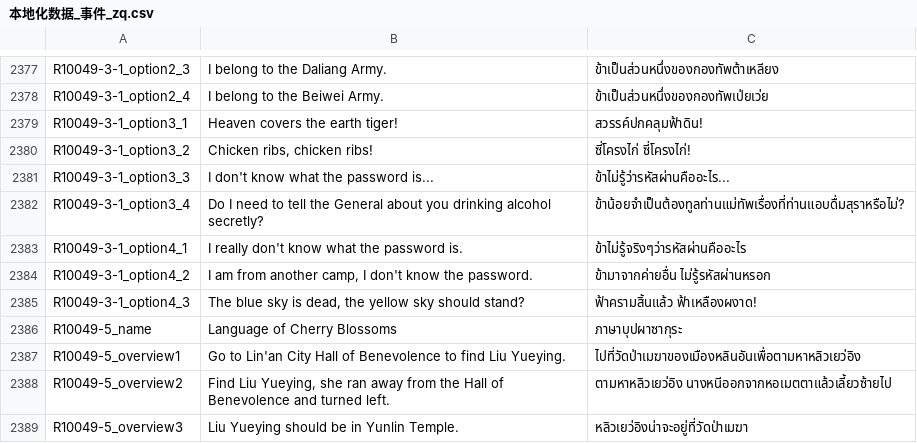
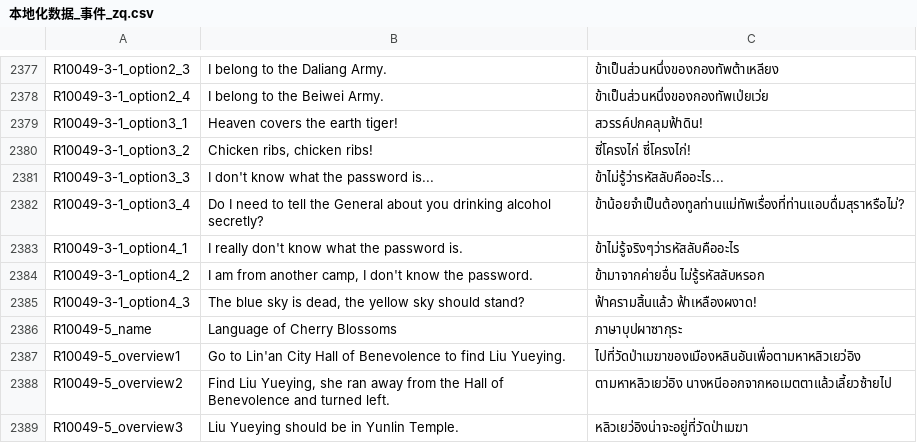
Before and after one commit to 1ookilo/WulinSH-TH, a CSV file: WulinPy/GenerateCSVtoXSLX/csv_input/本地化数据_事件_zq.csv, drawn as a sheet; only a part is shown, gaps mark what is left out.

```diff
--- a/WulinPy/GenerateCSVtoXSLX/csv_input/本地化数据_事件_zq.csv
+++ b/WulinPy/GenerateCSVtoXSLX/csv_input/本地化数据_事件_zq.csv
@@ -2380,6 +2380,6 @@ R10049-3-1_option3_1,Heaven covers the earth tiger!,สวรรค์ปกค
 R10049-3-1_option3_2,"Chicken ribs, chicken ribs!",ซี่โครงไก่ ซี่โครงไก่!
-R10049-3-1_option3_3,I don't know what the password is...,ข้าไม่รู้ว่ารหัสผ่านคืออะไร...
+R10049-3-1_option3_3,I don't know what the password is...,ข้าไม่รู้ว่ารหัสลับคืออะไร...
 R10049-3-1_option3_4,Do I need to tell the General about you drinking alcohol secretly?,ข้าน้อยจำเป็นต้องทูลท่านแม่ทัพเรื่องที่ท่านแอบดื่มสุราหรือไม่?
-R10049-3-1_option4_1,I really don't know what the password is.,ข้าไม่รู้จริงๆว่ารหัสผ่านคืออะไร
-R10049-3-1_option4_2,"I am from another camp, I don't know the password.",ข้ามาจากค่ายอื่น ไม่รู้รหัสผ่านหรอก
+R10049-3-1_option4_1,I really don't know what the password is.,ข้าไม่รู้จริงๆว่ารหัสลับคืออะไร
+R10049-3-1_option4_2,"I am from another camp, I don't know the password.",ข้ามาจากค่ายอื่น ไม่รู้รหัสลับหรอก
 R10049-3-1_option4_3,"The blue sky is dead, the yellow sky should stand?",ฟ้าครามสิ้นแล้ว ฟ้าเหลืองผงาด!
```
Also changed, not shown: WulinPy/GenerateCSVtoXSLX/csv_input/本地化数据_DLC1_剧情NoCode.csv, WulinPy/GenerateCSVtoXSLX/csv_input/本地化数据_事件.csv, 7 other files.
